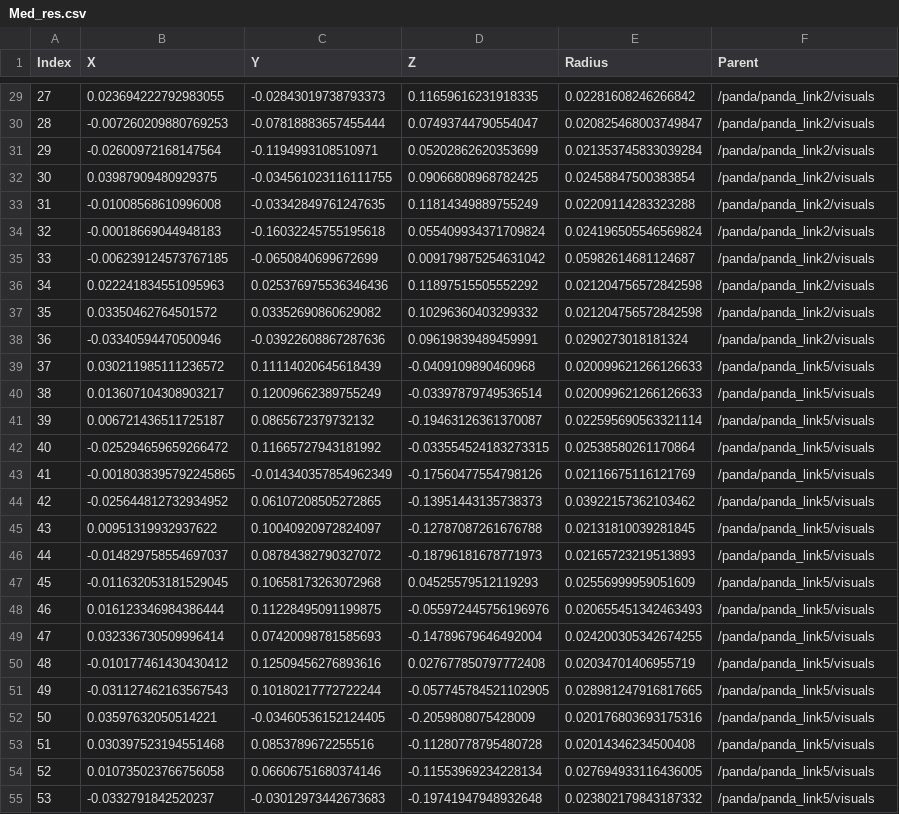
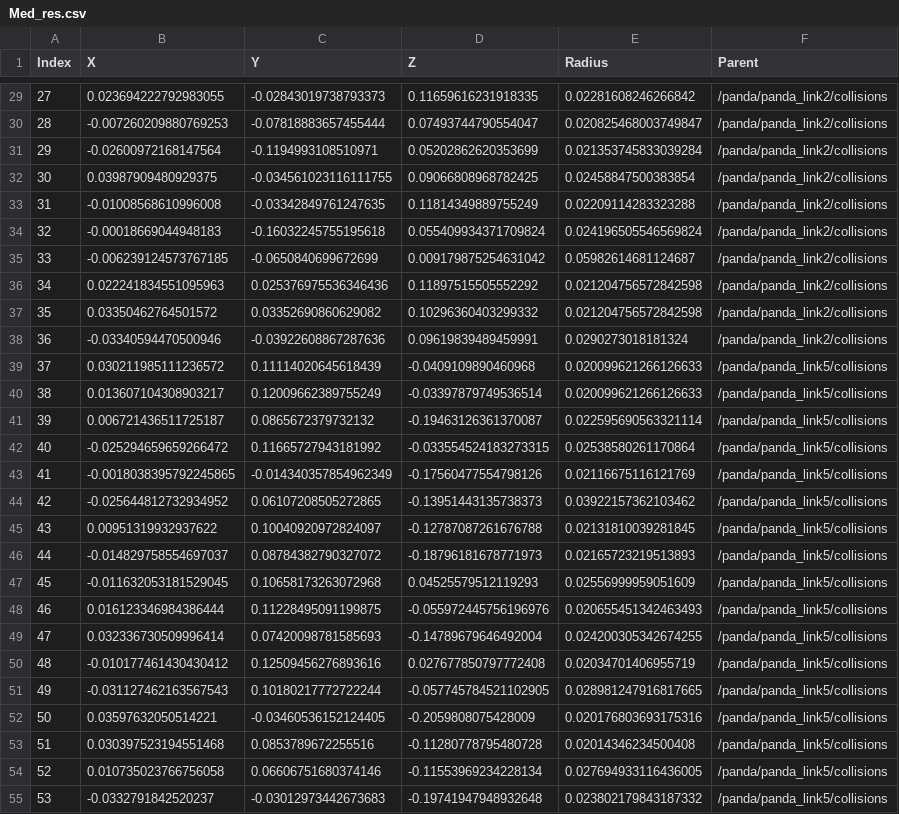
Before and after one commit to cKohl10/GenTact_merge_update, a CSV file: sensor_configs/FRANKA/Med_res.csv, drawn as a sheet; only a part is shown, gaps mark what is left out; the diff covers the shown part only; the diff names each change by its address in the sheet, - before the commit and + after, or states it on an @@ line.

```diff
--- a/sensor_configs/FRANKA/Med_res.csv
+++ b/sensor_configs/FRANKA/Med_res.csv
-F29:F38 (Parent): /panda/panda_link2/visuals
+F29:F38 (Parent): /panda/panda_link2/collisions
-F39:F55 (Parent): /panda/panda_link5/visuals
+F39:F55 (Parent): /panda/panda_link5/collisions
```
Also changed, not shown: 80 edited cells elsewhere in this file, 4 other files.
